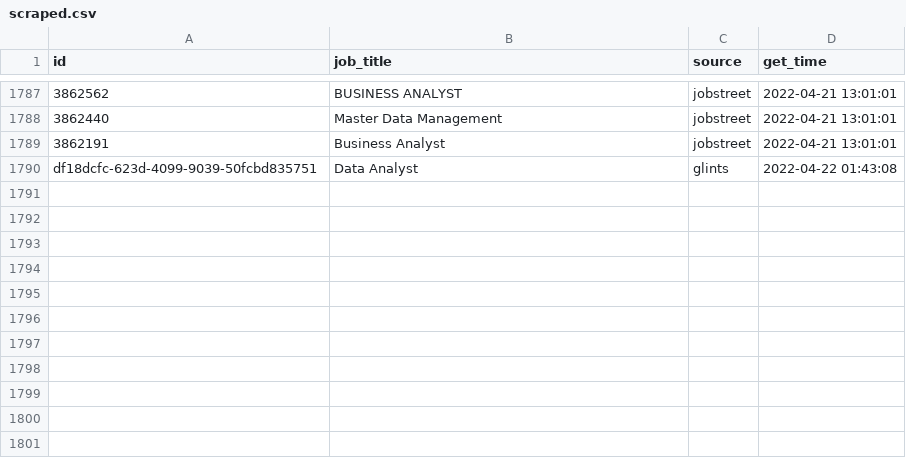
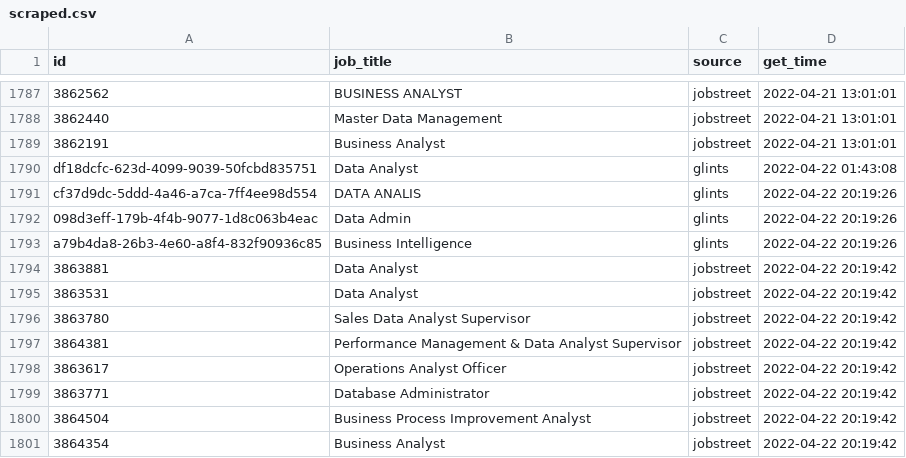
Before and after one commit to akherlan/jobvacancy, a CSV file: output/scraped.csv, drawn as a sheet; only a part is shown, gaps mark what is left out; the diff names each change by its address in the sheet, - before the commit and + after, or states it on an @@ line.

```diff
--- a/output/scraped.csv
+++ b/output/scraped.csv
+row 1791: cf37d9dc-5ddd-4a46-a7ca-7ff4ee98d554 | DATA ANALIS | glints | 2022-04-22 20:19:26
+row 1792: 098d3eff-179b-4f4b-9077-1d8c063b4eac | Data Admin | glints | 2022-04-22 20:19:26
+row 1793: a79b4da8-26b3-4e60-a8f4-832f90936c85 | Business Intelligence | glints | 2022-04-22 20:19:26
+row 1794: 3863881 | Data Analyst | jobstreet | 2022-04-22 20:19:42
+row 1795: 3863531 | Data Analyst | jobstreet | 2022-04-22 20:19:42
+row 1796: 3863780 | Sales Data Analyst Supervisor | jobstreet | 2022-04-22 20:19:42
+row 1797: 3864381 | Performance Management & Data Analyst Supervisor | jobstreet | 2022-04-22 20:19:42
+row 1798: 3863617 | Operations Analyst Officer | jobstreet | 2022-04-22 20:19:42
+row 1799: 3863771 | Database Administrator | jobstreet | 2022-04-22 20:19:42
+row 1800: 3864504 | Business Process Improvement Analyst | jobstreet | 2022-04-22 20:19:42
+row 1801: 3864354 | Business Analyst | jobstreet | 2022-04-22 20:19:42
```
Also changed, not shown: output/posted.csv.
